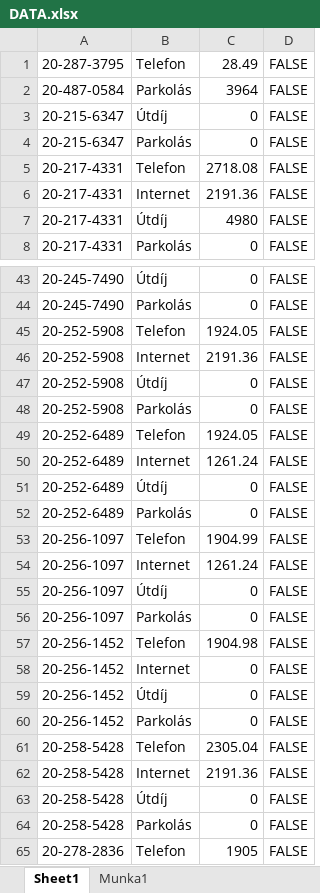
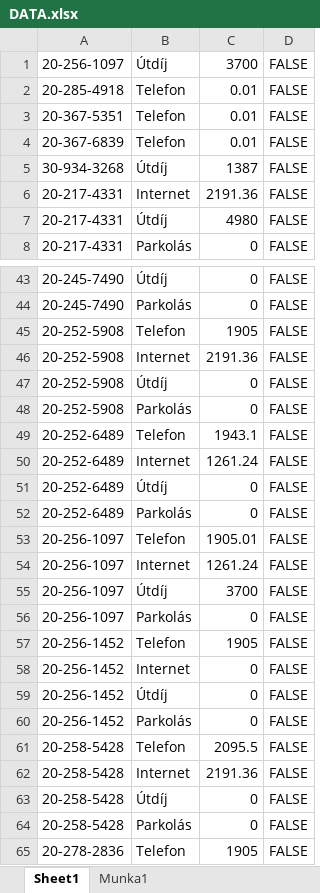
Before and after one commit to ifAronisGida/mortoffTelenor, an Excel workbook: DATA.xlsx, sheet Sheet1, drawn as a sheet; only a part is shown, gaps mark what is left out; values as stored, in another font and other column widths than the file's, no borders; removed rows and columns are numbered as before the commit, all else as after; the diff covers the shown part only; the diff names each change by its address in the sheet, - before the commit and + after, or states it on an @@ line.

```diff
--- a/DATA.xlsx (sheet Sheet1)
+++ b/DATA.xlsx (sheet Sheet1)
-row 1: 20-287-3795 | Telefon | 28.49 | FALSE
-row 2: 20-487-0584 | Parkolás | 3964 | FALSE
-A1: 20-215-6347
+A1: 20-256-1097
-C1: 0
+C1: 3700
-row 4: 20-215-6347 | Parkolás | 0 | FALSE
+row 2: 20-285-4918 | Telefon | 0.01 | FALSE
-A3: 20-217-4331
+A3: 20-367-5351
-C3: 2718.08
+C3: 0.01
+row 4: 20-367-6839 | Telefon | 0.01 | FALSE
+row 5: 30-934-3268 | Útdíj | 1387 | FALSE
-C45: 1924.05
+C45: 1905
-C49: 1924.05
+C49: 1943.1
-C53: 1904.99
+C53: 1905.01
-C55: 0
+C55: 3700
-C57: 1904.98
+C57: 1905
-C61: 2305.04
+C61: 2095.5
```
Also changed, not shown: 4 removed rows and 65 edited cells elsewhere in this sheet, 3 other files.
